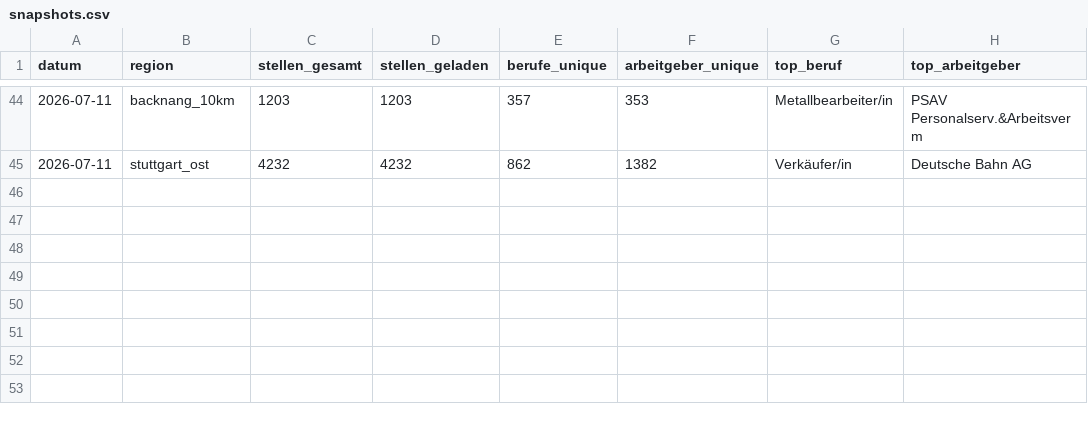
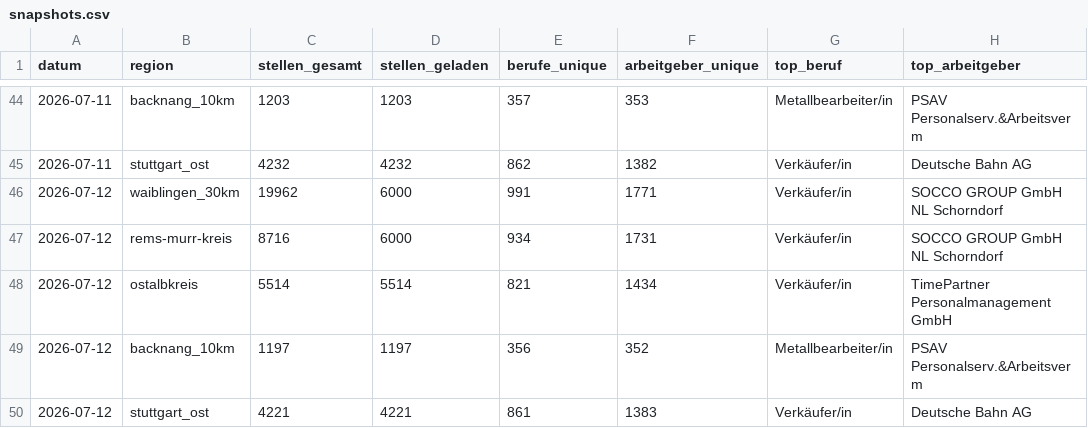
Before and after one commit to Penetrationpasi-hub/Jobs, a CSV file: data/snapshots.csv, drawn as a sheet; only a part is shown, gaps mark what is left out.

```diff
--- a/data/snapshots.csv
+++ b/data/snapshots.csv
@@ -45 +45,6 @@ datum,region,stellen_gesamt,stellen_geladen,berufe_unique,arbeitgeber_unique,top
 2026-07-11,stuttgart_ost,4232,4232,862,1382,Verkäufer/in,Deutsche Bahn AG
+2026-07-12,waiblingen_30km,19962,6000,991,1771,Verkäufer/in,SOCCO GROUP GmbH NL Schorndorf
+2026-07-12,rems-murr-kreis,8716,6000,934,1731,Verkäufer/in,SOCCO GROUP GmbH NL Schorndorf
+2026-07-12,ostalbkreis,5514,5514,821,1434,Verkäufer/in,TimePartner Personalmanagement GmbH
+2026-07-12,backnang_10km,1197,1197,356,352,Metallbearbeiter/in,PSAV Personalserv.&Arbeitsverm
+2026-07-12,stuttgart_ost,4221,4221,861,1383,Verkäufer/in,Deutsche Bahn AG
```
Also changed, not shown: 3 other files.
